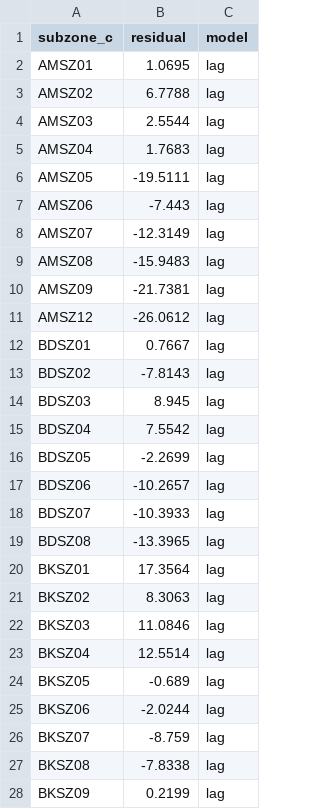
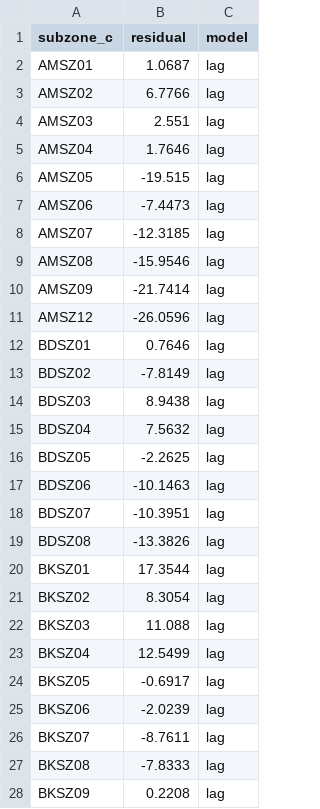
Before and after one commit to Etheo97127/tba4220-tp-geospatial-accessibility-analysis, a CSV file: data/processed/q2_residuals.csv, drawn as a sheet; only a part is shown; the diff covers the shown part only.

```diff
--- a/data/processed/q2_residuals.csv
+++ b/data/processed/q2_residuals.csv
@@ -1,28 +1,28 @@
 subzone_c,residual,model
-AMSZ01,1.0695,lag
-AMSZ02,6.7788,lag
-AMSZ03,2.5544,lag
-AMSZ04,1.7683,lag
-AMSZ05,-19.5111,lag
-AMSZ06,-7.443,lag
-AMSZ07,-12.3149,lag
-AMSZ08,-15.9483,lag
-AMSZ09,-21.7381,lag
-AMSZ12,-26.0612,lag
-BDSZ01,0.7667,lag
-BDSZ02,-7.8143,lag
-BDSZ03,8.945,lag
-BDSZ04,7.5542,lag
-BDSZ05,-2.2699,lag
-BDSZ06,-10.2657,lag
-BDSZ07,-10.3933,lag
-BDSZ08,-13.3965,lag
-BKSZ01,17.3564,lag
-BKSZ02,8.3063,lag
-BKSZ03,11.0846,lag
-BKSZ04,12.5514,lag
-BKSZ05,-0.689,lag
-BKSZ06,-2.0244,lag
-BKSZ07,-8.759,lag
-BKSZ08,-7.8338,lag
-BKSZ09,0.2199,lag
+AMSZ01,1.0687,lag
+AMSZ02,6.7766,lag
+AMSZ03,2.551,lag
+AMSZ04,1.7646,lag
+AMSZ05,-19.515,lag
+AMSZ06,-7.4473,lag
+AMSZ07,-12.3185,lag
+AMSZ08,-15.9546,lag
+AMSZ09,-21.7414,lag
+AMSZ12,-26.0596,lag
+BDSZ01,0.7646,lag
+BDSZ02,-7.8149,lag
+BDSZ03,8.9438,lag
+BDSZ04,7.5632,lag
+BDSZ05,-2.2625,lag
+BDSZ06,-10.1463,lag
+BDSZ07,-10.3951,lag
+BDSZ08,-13.3826,lag
+BKSZ01,17.3544,lag
+BKSZ02,8.3054,lag
+BKSZ03,11.088,lag
+BKSZ04,12.5499,lag
+BKSZ05,-0.6917,lag
+BKSZ06,-2.0239,lag
+BKSZ07,-8.7611,lag
+BKSZ08,-7.8333,lag
+BKSZ09,0.2208,lag
```
Also changed, not shown: 173 edited cells elsewhere in this file, data/external/rail_not_open.csv, outputs/tables/q2_models.csv, 13 other files.
